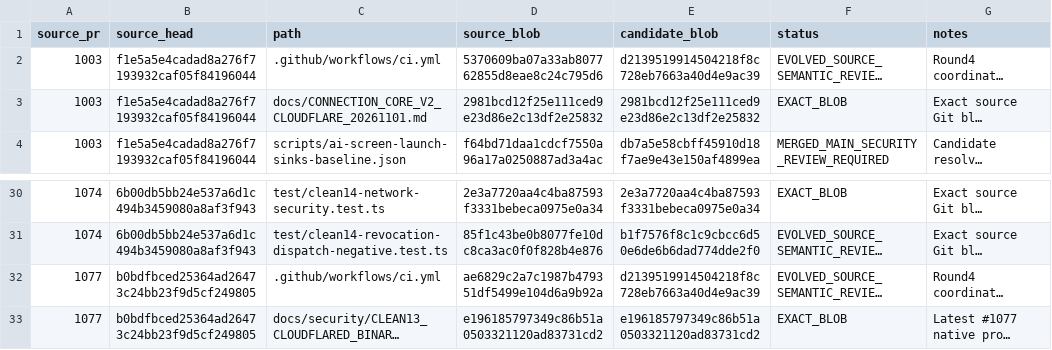
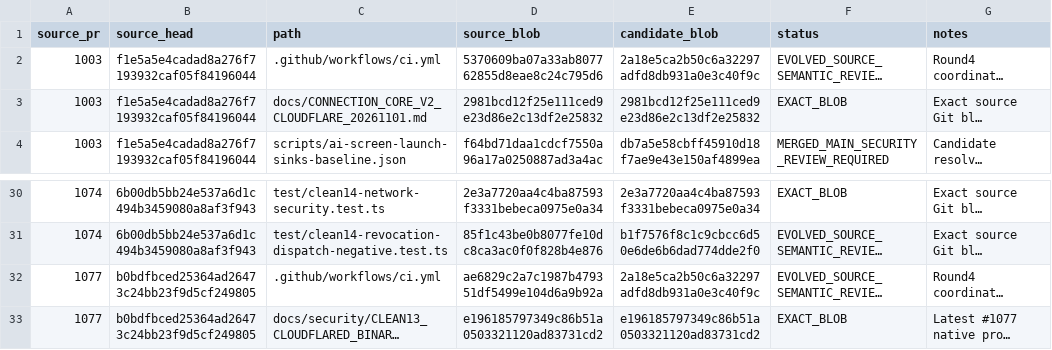
Before and after one commit to Naveax/Nexowire, a CSV file: docs/connection-v2/source-preservation-matrix.csv, drawn as a sheet; only a part is shown, gaps mark what is left out; long unchanged cells end in …; the diff names each change by its address in the sheet, - before the commit and + after, or states it on an @@ line.

```diff
--- a/docs/connection-v2/source-preservation-matrix.csv
+++ b/docs/connection-v2/source-preservation-matrix.csv
-E2 (candidate_blob): d2139519914504218f8c728eb7663a40d4e9ac39
+E2 (candidate_blob): 2a18e5ca2b50c6a32297adfd8db931a0e3c40f9c
-E32 (candidate_blob): d2139519914504218f8c728eb7663a40d4e9ac39
+E32 (candidate_blob): 2a18e5ca2b50c6a32297adfd8db931a0e3c40f9c
```
Also changed, not shown: docs/coord/AI05_CORE_CONNECTION_V2_PRESERVATION.csv, docs/coord/AI05_ROUND2_SOURCE_PRESERVATION.csv, 1 other file.
